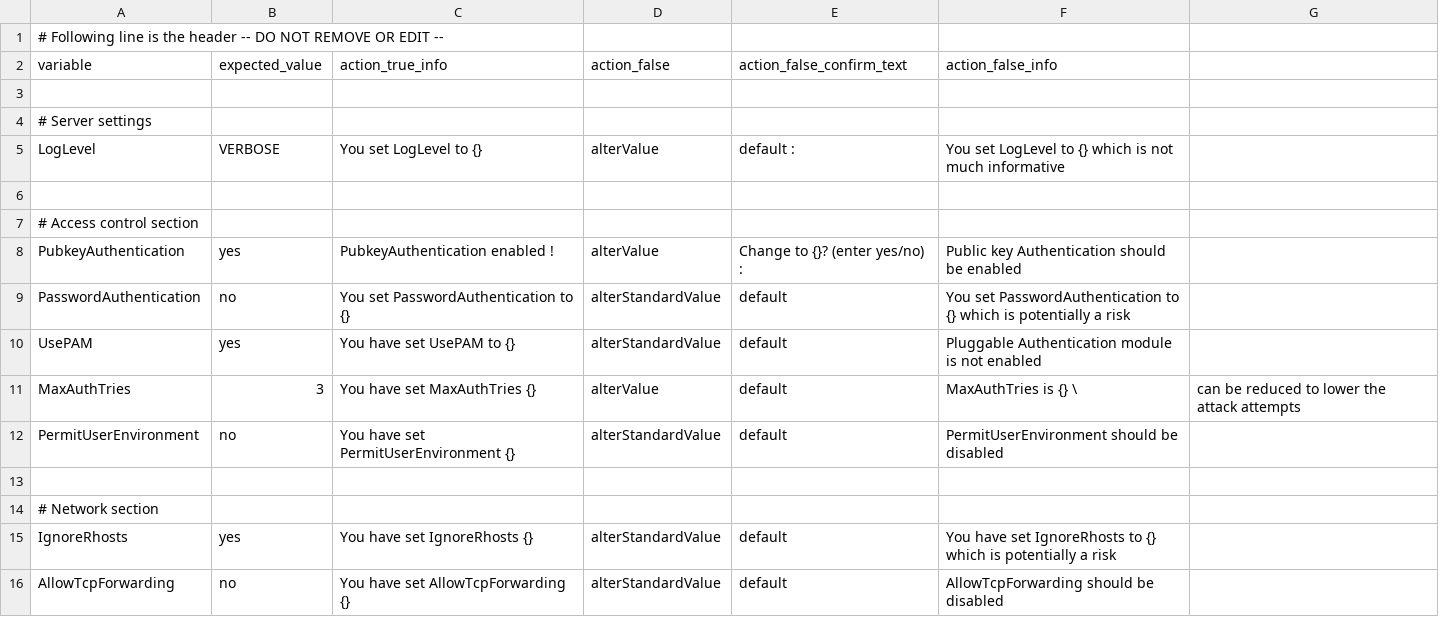
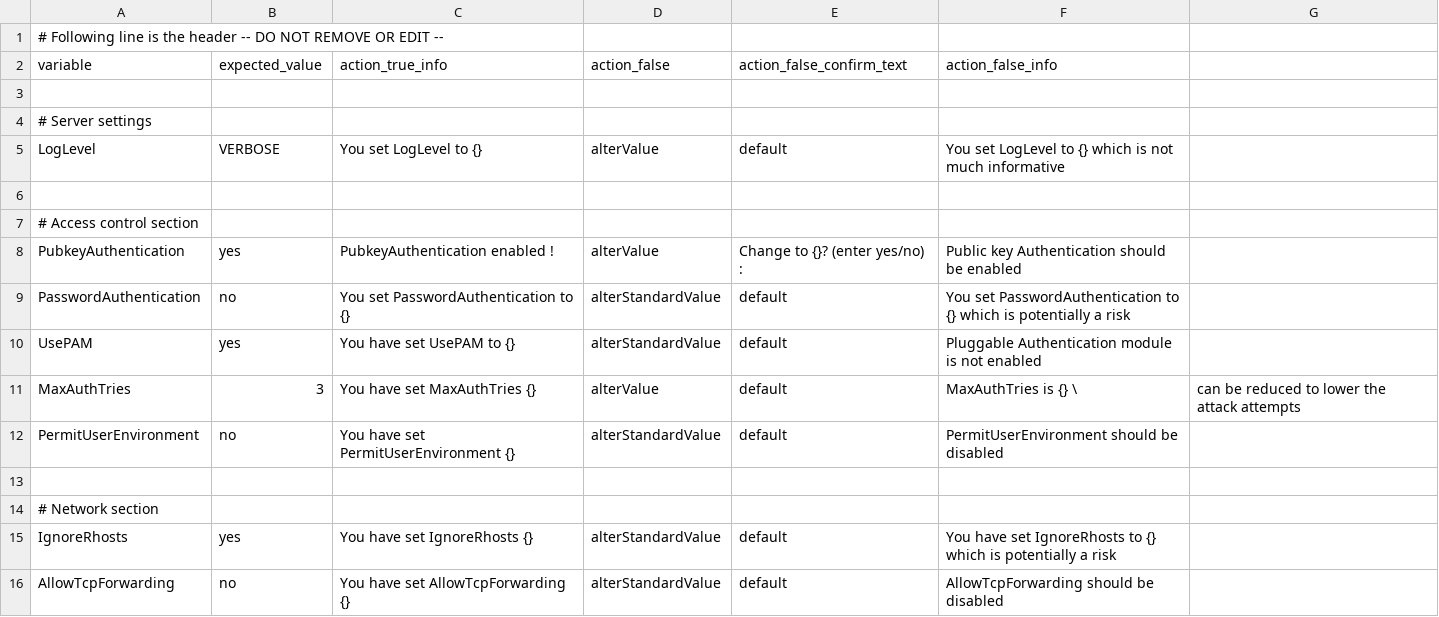
Before and after one commit to ninyissac/OpenSSH-Hardening-Tool, a CSV file: contexts/context_generalserver.csv, drawn as a sheet.

Commit message:
type fixed

```diff
--- a/contexts/context_generalserver.csv
+++ b/contexts/context_generalserver.csv
@@ -4,3 +4,3 @@ variable, expected_value, action_true_info, action_false, action_false_confirm_t
 # Server settings
-LogLevel, VERBOSE, You set LogLevel to {}, alterValue, default :, You set LogLevel to {} which is not much informative
+LogLevel, VERBOSE, You set LogLevel to {}, alterValue, default, You set LogLevel to {} which is not much informative
 
```
